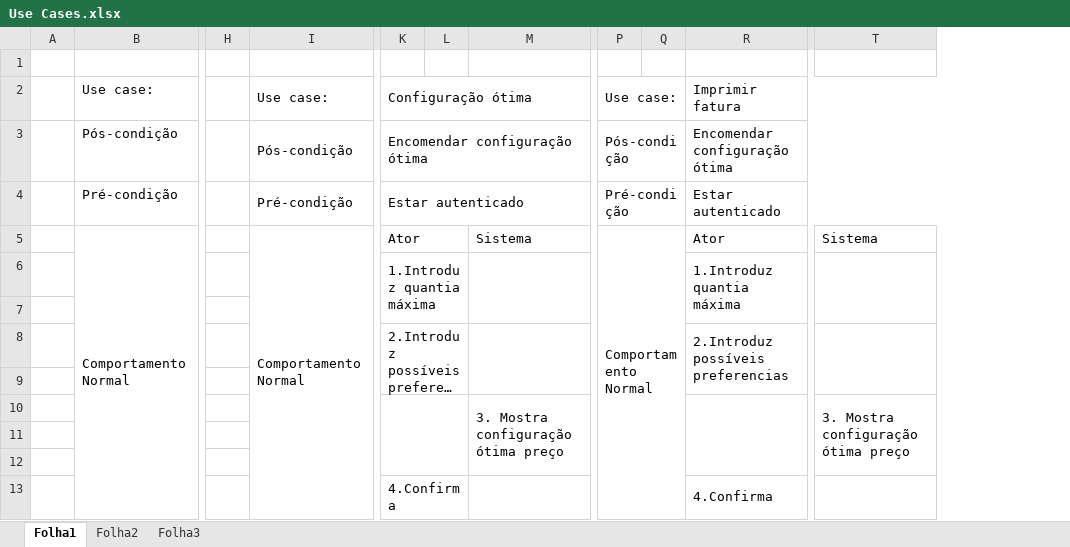
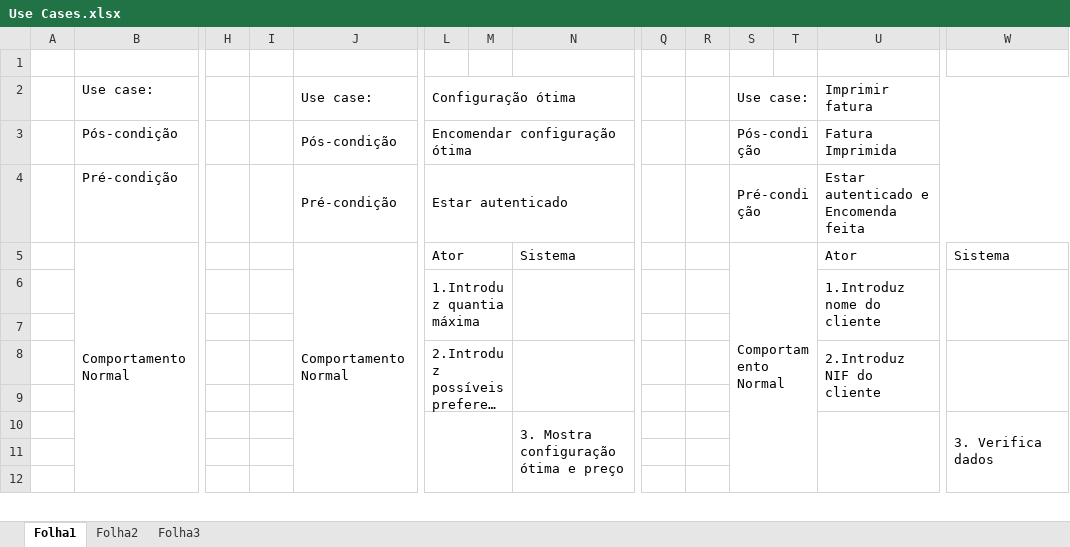
Before and after one commit to GuilhermeViveiros/Car-Maneger, an Excel workbook: Use Cases.xlsx, sheet Folha1, drawn as a sheet; only a part is shown, gaps mark what is left out; long unchanged cells end in …; values as stored, in another font and other column widths than the file's, no cell formats; removed rows and columns are numbered as before the commit, all else as after; rows hold the shown columns only; the diff covers the shown part only; the diff names each change by its address in the sheet, - before the commit and + after, or states it on an @@ line.

```diff
--- a/Use Cases.xlsx (sheet Folha1)
+++ b/Use Cases.xlsx (sheet Folha1)
+column I, empty
+column Q, empty
+column R, empty
-U3: Encomendar configuração ótima
+U3: Fatura Imprimida
-U4: Estar autenticado
+U4: Estar autenticado e Encomenda feita
-P5:Q16 merged
+S5:T14 merged
-U6: 1.Introduz quantia máxima
+U6: 1.Introduz nome do cliente
-U8: 2.Introduz possíveis preferencias
+U8: 2.Introduz NIF do cliente
-N10: 3. Mostra configuração ótima preço
+N10: 3. Mostra configuração ótima e preço
-W10: 3. Mostra configuração ótima preço
+W10: 3. Verifica dados
-row 13:  |  |  |  | 4.Confirma |  |  |  |  | 4.Confirma
```
Also changed, not shown: 46 added rows, 3 removed rows, 8 edited cells and merged cells elsewhere in this sheet, cell formats, 11 other files.
